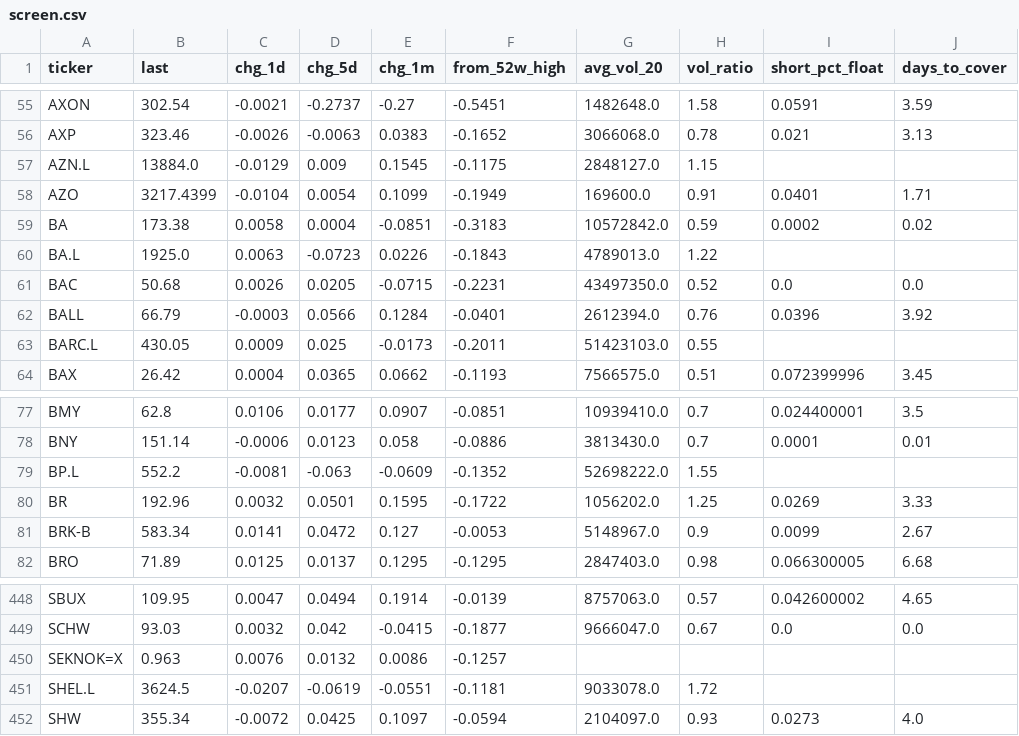
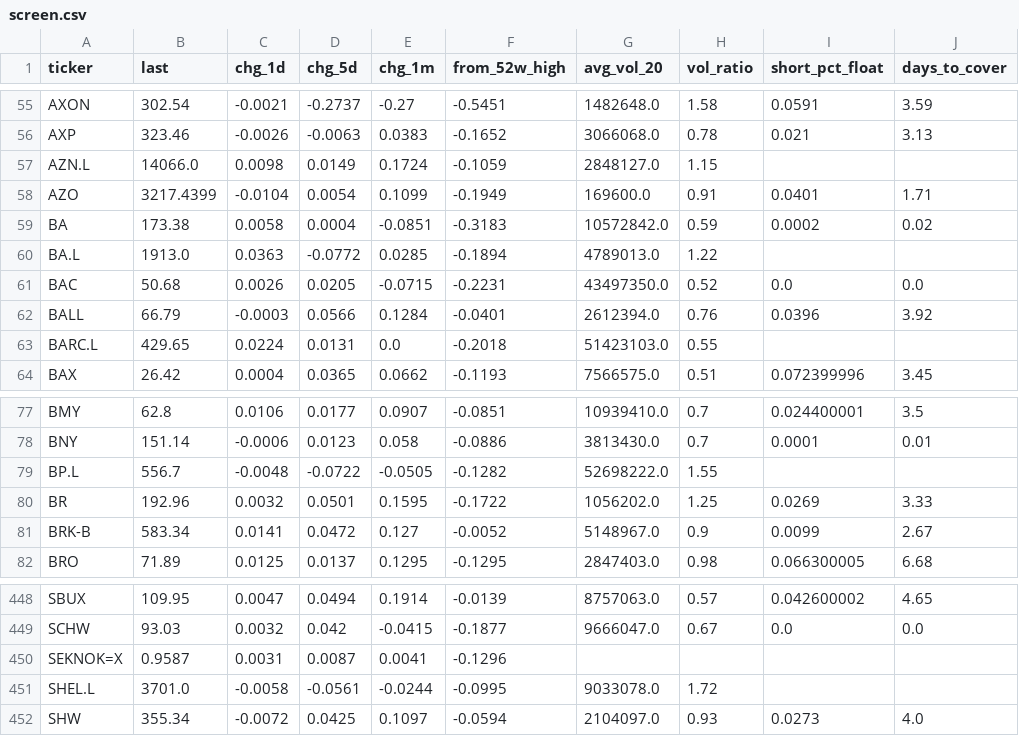
Before and after one commit to alekthehackerman/Nordiske-data, a CSV file: screen.csv, drawn as a sheet; only a part is shown, gaps mark what is left out; the diff covers the shown part only; the diff names each change by its address in the sheet, - before the commit and + after, or states it on an @@ line.

```diff
--- a/screen.csv
+++ b/screen.csv
-B57 (last): 13884.0
+B57 (last): 14066.0
-C57 (chg_1d): -0.0129
+C57 (chg_1d): 0.0098
-D57 (chg_5d): 0.009
+D57 (chg_5d): 0.0149
-E57 (chg_1m): 0.1545
+E57 (chg_1m): 0.1724
-F57 (from_52w_high): -0.1175
+F57 (from_52w_high): -0.1059
-B60 (last): 1925.0
+B60 (last): 1913.0
-C60 (chg_1d): 0.0063
+C60 (chg_1d): 0.0363
-D60 (chg_5d): -0.0723
+D60 (chg_5d): -0.0772
-E60 (chg_1m): 0.0226
+E60 (chg_1m): 0.0285
-F60 (from_52w_high): -0.1843
+F60 (from_52w_high): -0.1894
-B63 (last): 430.05
+B63 (last): 429.65
-C63 (chg_1d): 0.0009
+C63 (chg_1d): 0.0224
-D63 (chg_5d): 0.025
+D63 (chg_5d): 0.0131
-E63 (chg_1m): -0.0173
+E63 (chg_1m): 0.0
-F63 (from_52w_high): -0.2011
+F63 (from_52w_high): -0.2018
-B79 (last): 552.2
+B79 (last): 556.7
-C79 (chg_1d): -0.0081
+C79 (chg_1d): -0.0048
-D79 (chg_5d): -0.063
+D79 (chg_5d): -0.0722
-E79 (chg_1m): -0.0609
+E79 (chg_1m): -0.0505
-F79 (from_52w_high): -0.1352
+F79 (from_52w_high): -0.1282
-F81 (from_52w_high): -0.0053
+F81 (from_52w_high): -0.0052
-B450 (last): 0.963
+B450 (last): 0.9587
-C450 (chg_1d): 0.0076
+C450 (chg_1d): 0.0031
-D450 (chg_5d): 0.0132
+D450 (chg_5d): 0.0087
-E450 (chg_1m): 0.0086
+E450 (chg_1m): 0.0041
-F450 (from_52w_high): -0.1257
+F450 (from_52w_high): -0.1296
-B451 (last): 3624.5
+B451 (last): 3701.0
-C451 (chg_1d): -0.0207
+C451 (chg_1d): -0.0058
-D451 (chg_5d): -0.0619
+D451 (chg_5d): -0.0561
-E451 (chg_1m): -0.0551
+E451 (chg_1m): -0.0244
-F451 (from_52w_high): -0.1181
+F451 (from_52w_high): -0.0995
```
Also changed, not shown: 58 edited cells elsewhere in this file, metrics.csv, ohlc.csv, 2 other files.
